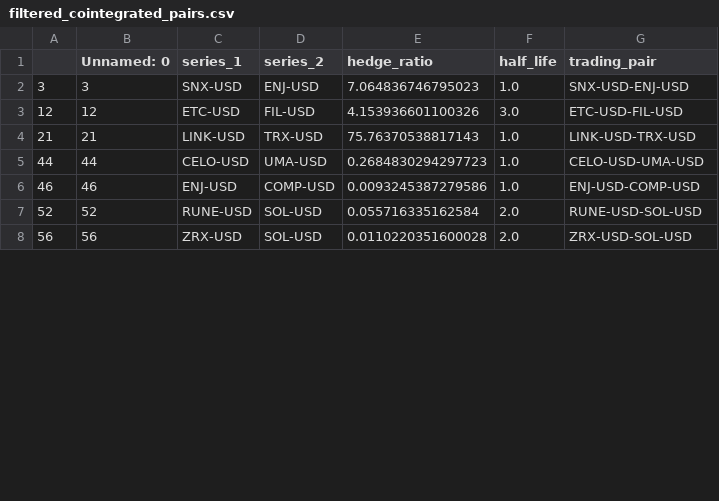
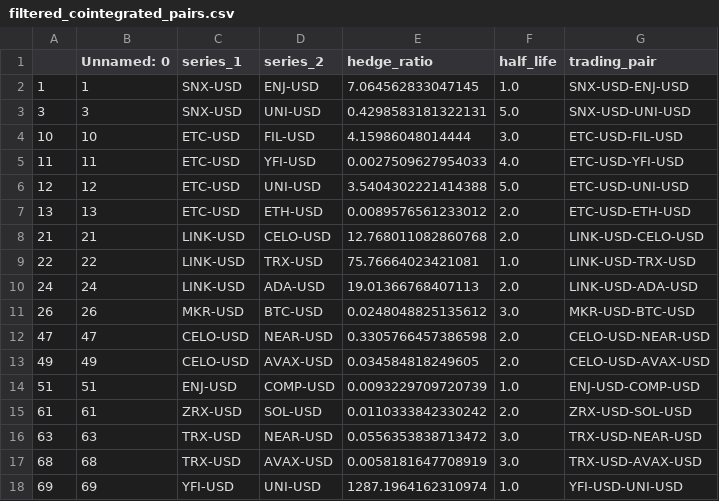
Before and after one commit to jeremychiaaaaa/trialbot, a CSV file: program/filtered_cointegrated_pairs.csv, drawn as a sheet; only a part is shown; the diff covers the shown part only.

```diff
--- a/program/filtered_cointegrated_pairs.csv
+++ b/program/filtered_cointegrated_pairs.csv
@@ -1,8 +1,18 @@
 ,Unnamed: 0,series_1,series_2,hedge_ratio,half_life,trading_pair
-3,3,SNX-USD,ENJ-USD,7.064836746795023,1.0,SNX-USD-ENJ-USD
-12,12,ETC-USD,FIL-USD,4.153936601100326,3.0,ETC-USD-FIL-USD
-21,21,LINK-USD,TRX-USD,75.76370538817143,1.0,LINK-USD-TRX-USD
-44,44,CELO-USD,UMA-USD,0.2684830294297723,1.0,CELO-USD-UMA-USD
-46,46,ENJ-USD,COMP-USD,0.0093245387279586,1.0,ENJ-USD-COMP-USD
-52,52,RUNE-USD,SOL-USD,0.055716335162584,2.0,RUNE-USD-SOL-USD
-56,56,ZRX-USD,SOL-USD,0.0110220351600028,2.0,ZRX-USD-SOL-USD
+1,1,SNX-USD,ENJ-USD,7.064562833047145,1.0,SNX-USD-ENJ-USD
+3,3,SNX-USD,UNI-USD,0.4298583181322131,5.0,SNX-USD-UNI-USD
+10,10,ETC-USD,FIL-USD,4.15986048014444,3.0,ETC-USD-FIL-USD
+11,11,ETC-USD,YFI-USD,0.0027509627954033,4.0,ETC-USD-YFI-USD
+12,12,ETC-USD,UNI-USD,3.5404302221414388,5.0,ETC-USD-UNI-USD
+13,13,ETC-USD,ETH-USD,0.0089576561233012,2.0,ETC-USD-ETH-USD
+21,21,LINK-USD,CELO-USD,12.768011082860768,2.0,LINK-USD-CELO-USD
+22,22,LINK-USD,TRX-USD,75.76664023421081,1.0,LINK-USD-TRX-USD
+24,24,LINK-USD,ADA-USD,19.01366768407113,2.0,LINK-USD-ADA-USD
+26,26,MKR-USD,BTC-USD,0.0248048825135612,3.0,MKR-USD-BTC-USD
+47,47,CELO-USD,NEAR-USD,0.3305766457386598,2.0,CELO-USD-NEAR-USD
+49,49,CELO-USD,AVAX-USD,0.034584818249605,2.0,CELO-USD-AVAX-USD
+51,51,ENJ-USD,COMP-USD,0.0093229709720739,1.0,ENJ-USD-COMP-USD
+61,61,ZRX-USD,SOL-USD,0.0110333842330242,2.0,ZRX-USD-SOL-USD
+63,63,TRX-USD,NEAR-USD,0.0556353838713472,3.0,TRX-USD-NEAR-USD
+68,68,TRX-USD,AVAX-USD,0.0058181647708919,3.0,TRX-USD-AVAX-USD
+69,69,YFI-USD,UNI-USD,1287.1964162310974,1.0,YFI-USD-UNI-USD
```
Also changed, not shown: 10 added rows and 7 edited cells elsewhere in this file, program/cointegrated_pairs.csv.
